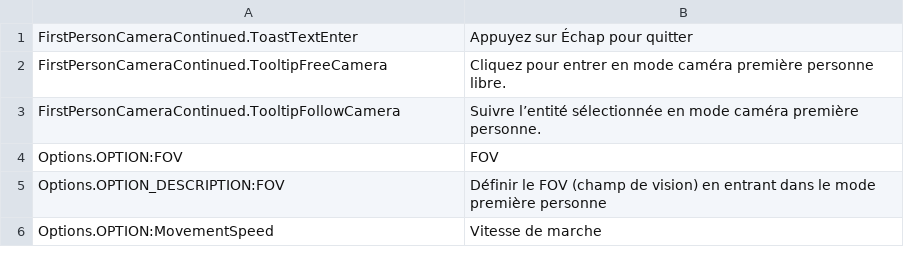
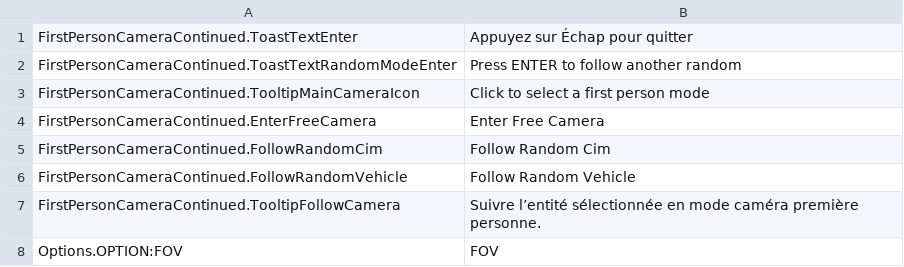
Before and after one commit to Cgameworld/FirstPersonCameraContinued, a CSV file: l10n/fr-FR.csv, drawn as a sheet; only a part is shown; the shorter side is filled out with more unchanged rows.

```diff
--- a/l10n/fr-FR.csv
+++ b/l10n/fr-FR.csv
@@ -1,3 +1,7 @@
 "FirstPersonCameraContinued.ToastTextEnter","Appuyez sur Échap pour quitter"
-"FirstPersonCameraContinued.TooltipFreeCamera","Cliquez pour entrer en mode caméra première personne libre."
+"FirstPersonCameraContinued.ToastTextRandomModeEnter","Press ENTER to follow another random"
+"FirstPersonCameraContinued.TooltipMainCameraIcon","Click to select a first person mode"
+"FirstPersonCameraContinued.EnterFreeCamera","Enter Free Camera"
+"FirstPersonCameraContinued.FollowRandomCim","Follow Random Cim"
+"FirstPersonCameraContinued.FollowRandomVehicle","Follow Random Vehicle"
 "FirstPersonCameraContinued.TooltipFollowCamera","Suivre l’entité sélectionnée en mode caméra première personne."
```
Also changed, not shown: l10n/ja-JP.csv, l10n/pl-PL.csv, 10 other files.
